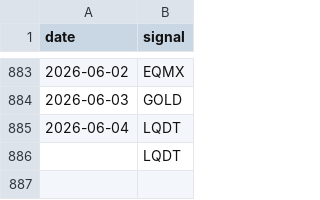
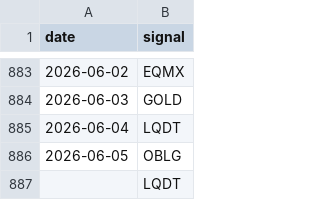
Before and after one commit to ostepann/moex-vim-daily-fetcher, a CSV file: data/signals.csv, drawn as a sheet; only a part is shown, gaps mark what is left out.

```diff
--- a/data/signals.csv
+++ b/data/signals.csv
@@ -885,2 +885,3 @@ date,signal
 2026-06-04,LQDT
+2026-06-05,OBLG
 ,LQDT
```
